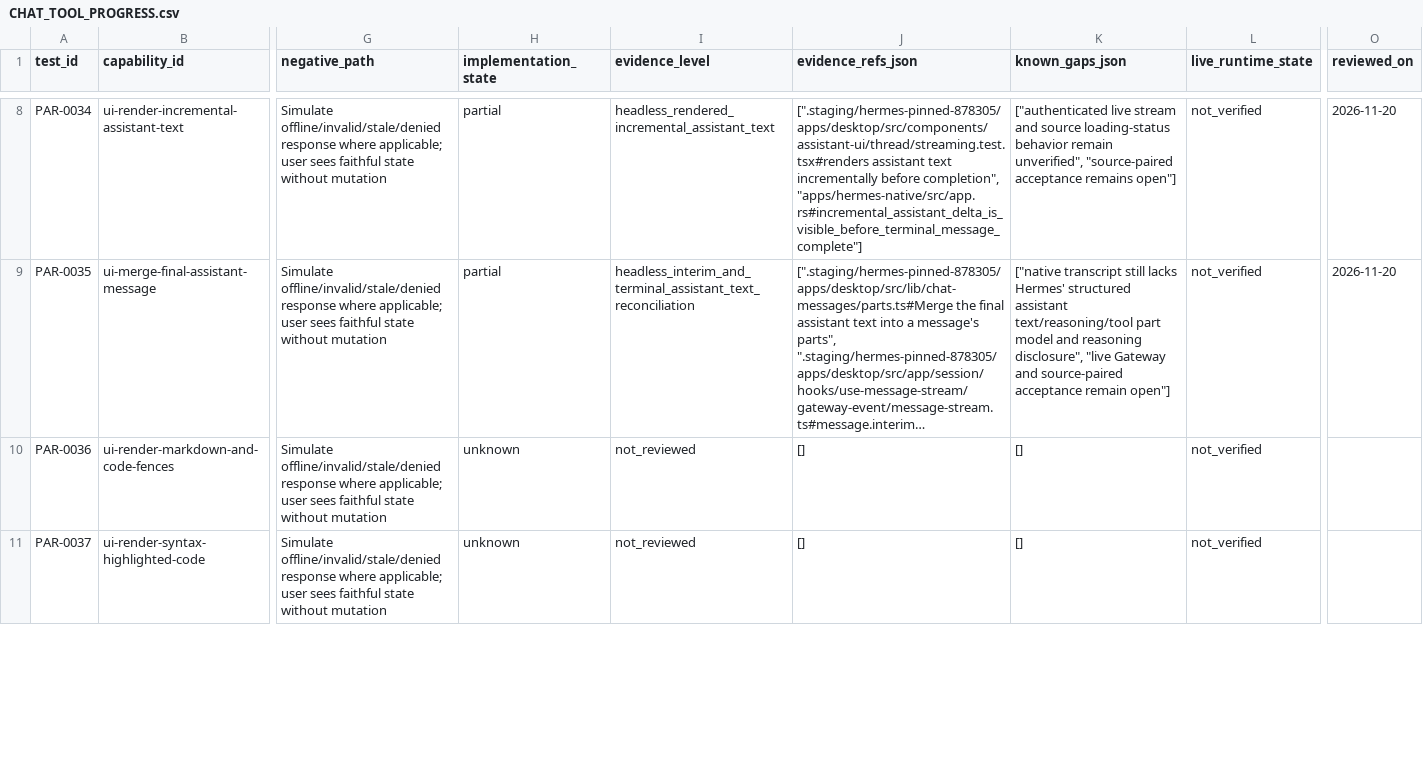
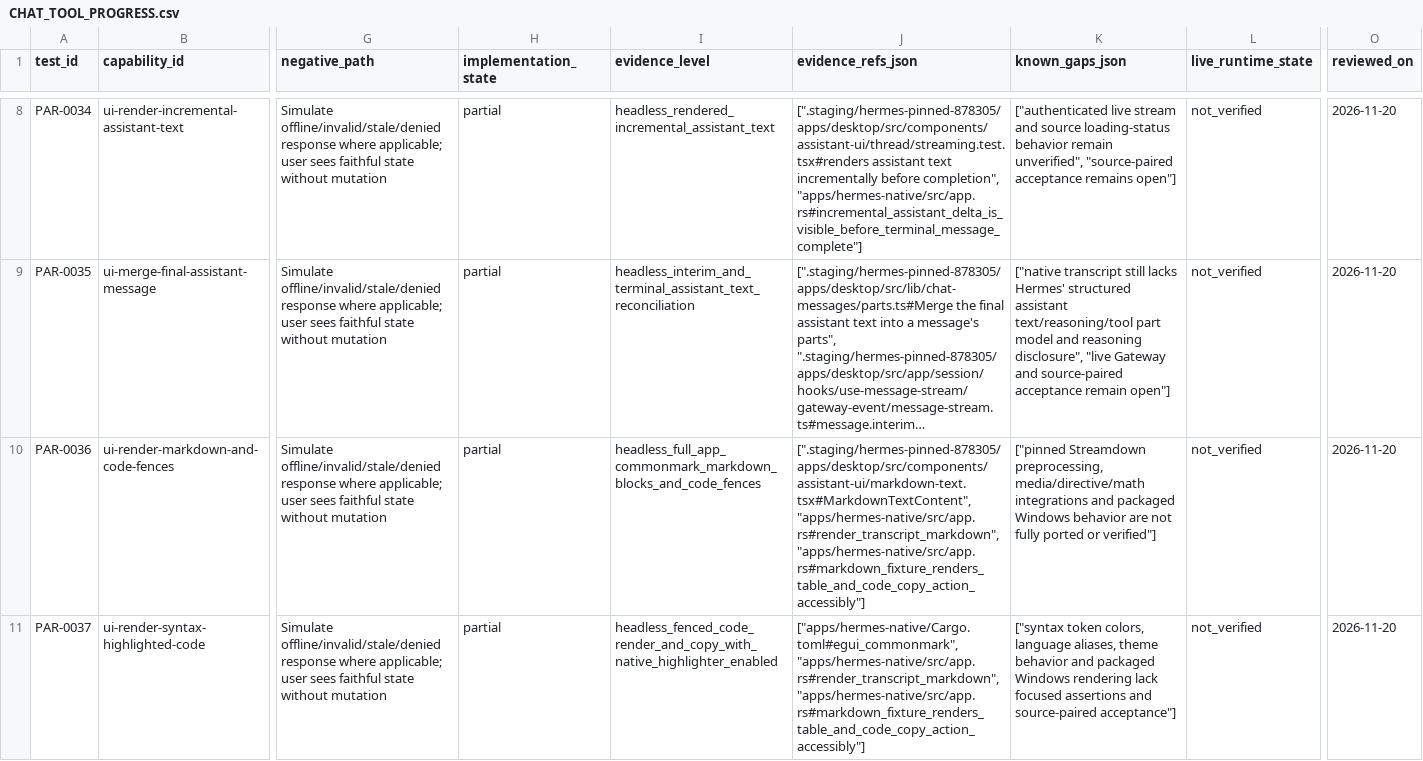
Before and after one commit to robertheadley/Doofus-Dock-Hermes, a CSV file: apps/hermes-native/docs/status/CHAT_TOOL_PROGRESS.csv, drawn as a sheet; only a part is shown, gaps mark what is left out; long unchanged cells end in …; the diff covers the shown part only; the diff names each change by its address in the sheet, - before the commit and + after, or states it on an @@ line.

Commit message:
Guard Hermes chat Markdown links

```diff
--- a/apps/hermes-native/docs/status/CHAT_TOOL_PROGRESS.csv
+++ b/apps/hermes-native/docs/status/CHAT_TOOL_PROGRESS.csv
-H10:H11 (implementation_state): unknown
+H10:H11 (implementation_state): partial
-I10 (evidence_level): not_reviewed
+I10 (evidence_level): headless_full_app_commonmark_markdown_blocks_and_code_fences
-J10 (evidence_refs_json): []
+J10 (evidence_refs_json): [".staging/hermes-pinned-878305/apps/desktop/src/components/assistant-ui/markdown-text.tsx#MarkdownTextContent", "apps/hermes-native/src/app.rs#render_transcript_markdown", "apps/hermes-native/src/app.rs#markdown_fixture_renders_table_and_code_copy_action_accessibly"]
-K10 (known_gaps_json): []
+K10 (known_gaps_json): ["pinned Streamdown preprocessing, media/directive/math integrations and packaged Windows behavior are not fully ported or verified"]
-O10:O11 (reviewed_on): (empty)
+O10:O11 (reviewed_on): 2026-11-20
-I11 (evidence_level): not_reviewed
+I11 (evidence_level): headless_fenced_code_render_and_copy_with_native_highlighter_enabled
-J11 (evidence_refs_json): []
+J11 (evidence_refs_json): ["apps/hermes-native/Cargo.toml#egui_commonmark", "apps/hermes-native/src/app.rs#render_transcript_markdown", "apps/hermes-native/src/app.rs#markdown_fixture_renders_table_and_code_copy_action_accessibly"]
-K11 (known_gaps_json): []
+K11 (known_gaps_json): ["syntax token colors, language aliases, theme behavior and packaged Windows rendering lack focused assertions and source-paired acceptance"]
```
Also changed, not shown: 10 edited cells elsewhere in this file, apps/hermes-native/docs/status/IMPLEMENTATION_PROGRESS.csv, docs/reference/Hermes_DoofusDock_Rust_Parity_2026-11-12/maps/CAPABILITY_CROSSWALK.csv, 17 other files.
